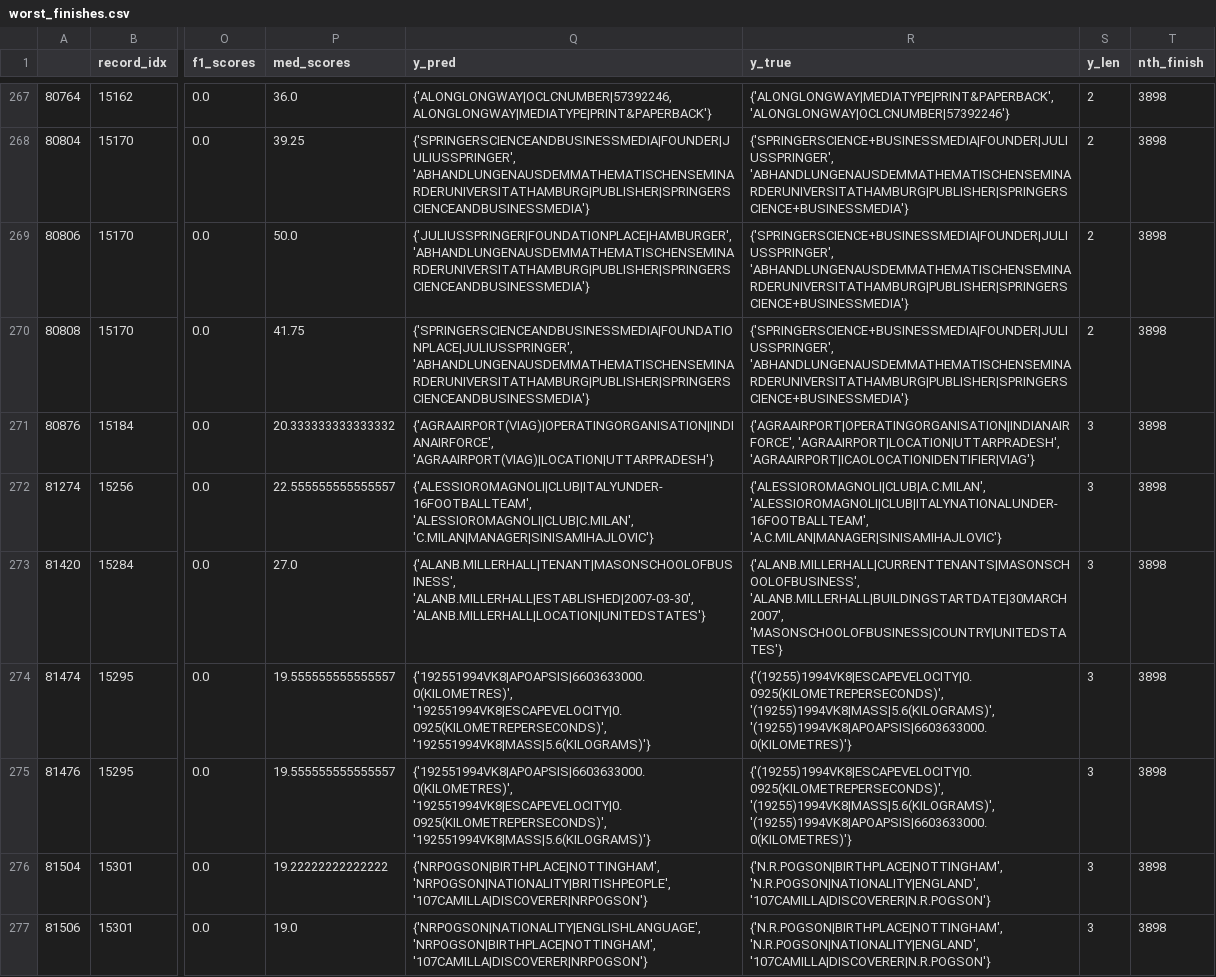
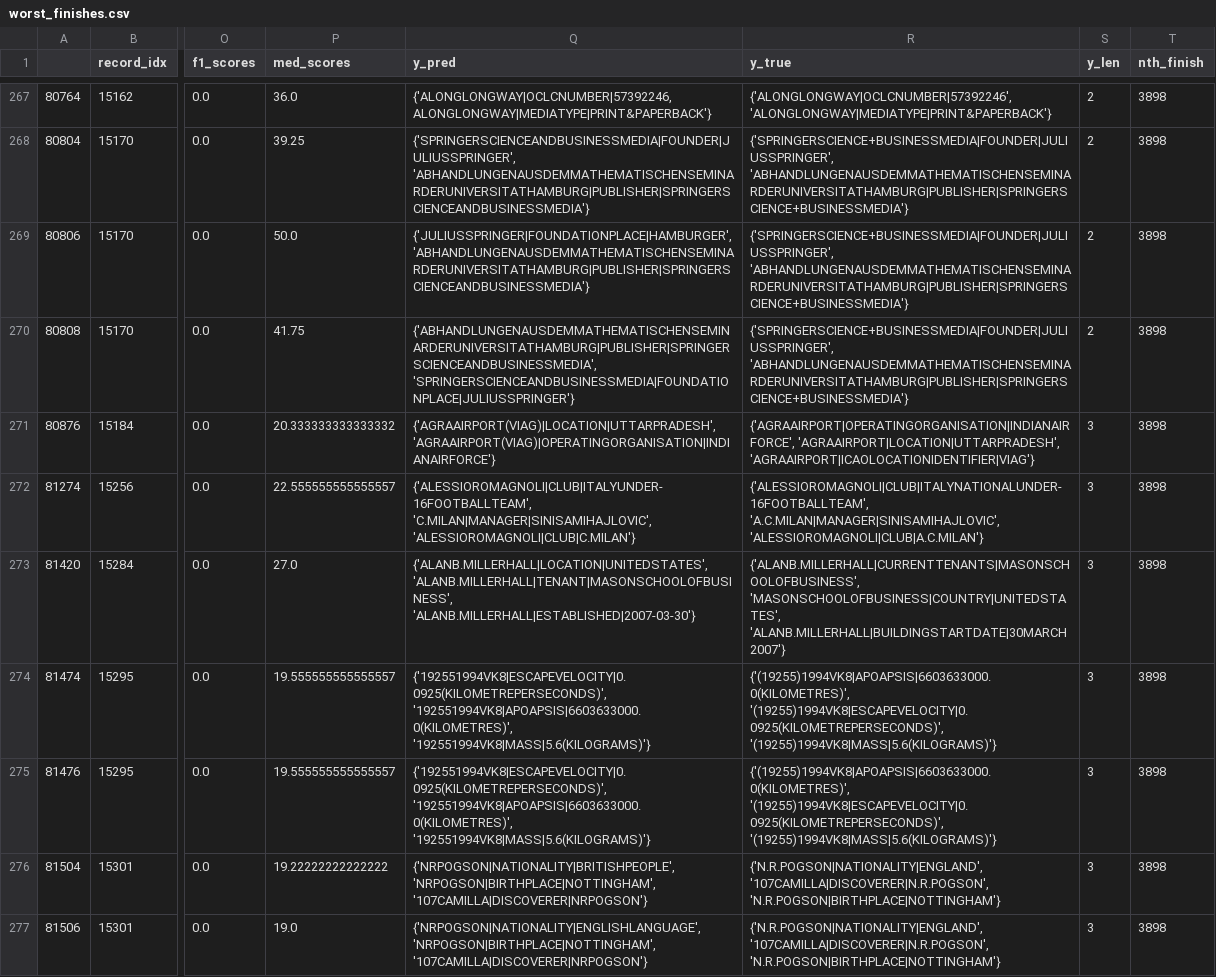
Before and after one commit to rvente/nlgs-research, a CSV file: pipeline/scores/mt-t5-small-5/worst_finishes.csv, drawn as a sheet; only a part is shown, gaps mark what is left out; the diff covers the shown part only; the diff names each change by its address in the sheet, - before the commit and + after, or states it on an @@ line.

```diff
--- a/pipeline/scores/mt-t5-small-5/worst_finishes.csv
+++ b/pipeline/scores/mt-t5-small-5/worst_finishes.csv
-R267 (y_true): {'ALONGLONGWAY|MEDIATYPE|PRINT&PAPERBACK', 'ALONGLONGWAY|OCLCNUMBER|57392246'}
+R267 (y_true): {'ALONGLONGWAY|OCLCNUMBER|57392246', 'ALONGLONGWAY|MEDIATYPE|PRINT&PAPERBACK'}
-Q270 (y_pred): {'SPRINGERSCIENCEANDBUSINESSMEDIA|FOUNDATIONPLACE|JULIUSSPRINGER', 'ABHANDLUNGENAUSDEMMATHEMATISCHENSEMINARDERUNIVERSITATHAMBURG|PUBLISHER|SPRINGERSCIENCEANDBUSINESSMEDIA'}
+Q270 (y_pred): {'ABHANDLUNGENAUSDEMMATHEMATISCHENSEMINARDERUNIVERSITATHAMBURG|PUBLISHER|SPRINGERSCIENCEANDBUSINESSMEDIA', 'SPRINGERSCIENCEANDBUSINESSMEDIA|FOUNDATIONPLACE|JULIUSSPRINGER'}
-Q271 (y_pred): {'AGRAAIRPORT(VIAG)|OPERATINGORGANISATION|INDIANAIRFORCE', 'AGRAAIRPORT(VIAG)|LOCATION|UTTARPRADESH'}
+Q271 (y_pred): {'AGRAAIRPORT(VIAG)|LOCATION|UTTARPRADESH', 'AGRAAIRPORT(VIAG)|OPERATINGORGANISATION|INDIANAIRFORCE'}
-Q272 (y_pred): {'ALESSIOROMAGNOLI|CLUB|ITALYUNDER-16FOOTBALLTEAM', 'ALESSIOROMAGNOLI|CLUB|C.MILAN', 'C.MILAN|MANAGER|SINISAMIHAJLOVIC'}
+Q272 (y_pred): {'ALESSIOROMAGNOLI|CLUB|ITALYUNDER-16FOOTBALLTEAM', 'C.MILAN|MANAGER|SINISAMIHAJLOVIC', 'ALESSIOROMAGNOLI|CLUB|C.MILAN'}
-R272 (y_true): {'ALESSIOROMAGNOLI|CLUB|A.C.MILAN', 'ALESSIOROMAGNOLI|CLUB|ITALYNATIONALUNDER-16FOOTBALLTEAM', 'A.C.MILAN|MANAGER|SINISAMIHAJLOVIC'}
+R272 (y_true): {'ALESSIOROMAGNOLI|CLUB|ITALYNATIONALUNDER-16FOOTBALLTEAM', 'A.C.MILAN|MANAGER|SINISAMIHAJLOVIC', 'ALESSIOROMAGNOLI|CLUB|A.C.MILAN'}
-Q273 (y_pred): {'ALANB.MILLERHALL|TENANT|MASONSCHOOLOFBUSINESS', 'ALANB.MILLERHALL|ESTABLISHED|2007-03-30', 'ALANB.MILLERHALL|LOCATION|UNITEDSTATES'}
+Q273 (y_pred): {'ALANB.MILLERHALL|LOCATION|UNITEDSTATES', 'ALANB.MILLERHALL|TENANT|MASONSCHOOLOFBUSINESS', 'ALANB.MILLERHALL|ESTABLISHED|2007-03-30'}
-R273 (y_true): {'ALANB.MILLERHALL|CURRENTTENANTS|MASONSCHOOLOFBUSINESS', 'ALANB.MILLERHALL|BUILDINGSTARTDATE|30MARCH2007', 'MASONSCHOOLOFBUSINESS|COUNTRY|UNITEDSTATES'}
+R273 (y_true): {'ALANB.MILLERHALL|CURRENTTENANTS|MASONSCHOOLOFBUSINESS', 'MASONSCHOOLOFBUSINESS|COUNTRY|UNITEDSTATES', 'ALANB.MILLERHALL|BUILDINGSTARTDATE|30MARCH2007'}
-Q274:Q275 (y_pred): {'192551994VK8|APOAPSIS|6603633000.0(KILOMETRES)', '192551994VK8|ESCAPEVELOCITY|0.0925(KILOMETREPERSECONDS)', '192551994VK8|MASS|5.6(KILOGRAMS)'}
+Q274:Q275 (y_pred): {'192551994VK8|ESCAPEVELOCITY|0.0925(KILOMETREPERSECONDS)', '192551994VK8|APOAPSIS|6603633000.0(KILOMETRES)', '192551994VK8|MASS|5.6(KILOGRAMS)'}
-R274:R275 (y_true): {'(19255)1994VK8|ESCAPEVELOCITY|0.0925(KILOMETREPERSECONDS)', '(19255)1994VK8|MASS|5.6(KILOGRAMS)', '(19255)1994VK8|APOAPSIS|6603633000.0(KILOMETRES)'}
+R274:R275 (y_true): {'(19255)1994VK8|APOAPSIS|6603633000.0(KILOMETRES)', '(19255)1994VK8|ESCAPEVELOCITY|0.0925(KILOMETREPERSECONDS)', '(19255)1994VK8|MASS|5.6(KILOGRAMS)'}
-Q276 (y_pred): {'NRPOGSON|BIRTHPLACE|NOTTINGHAM', 'NRPOGSON|NATIONALITY|BRITISHPEOPLE', '107CAMILLA|DISCOVERER|NRPOGSON'}
+Q276 (y_pred): {'NRPOGSON|NATIONALITY|BRITISHPEOPLE', 'NRPOGSON|BIRTHPLACE|NOTTINGHAM', '107CAMILLA|DISCOVERER|NRPOGSON'}
-R276:R277 (y_true): {'N.R.POGSON|BIRTHPLACE|NOTTINGHAM', 'N.R.POGSON|NATIONALITY|ENGLAND', '107CAMILLA|DISCOVERER|N.R.POGSON'}
+R276:R277 (y_true): {'N.R.POGSON|NATIONALITY|ENGLAND', '107CAMILLA|DISCOVERER|N.R.POGSON', 'N.R.POGSON|BIRTHPLACE|NOTTINGHAM'}
```
Also changed, not shown: 151 edited cells elsewhere in this file, pipeline/scores/mt-t5-base-5/worst_finishes.csv, pipeline/scores/mt-t5-base-5/y_pred.csv, 45 other files.
